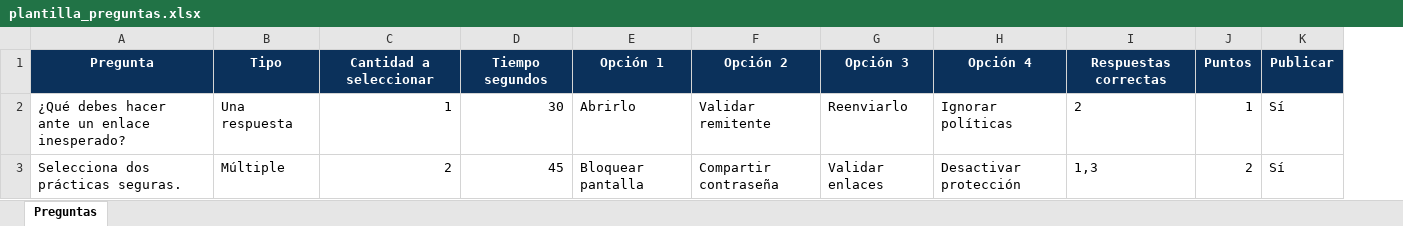
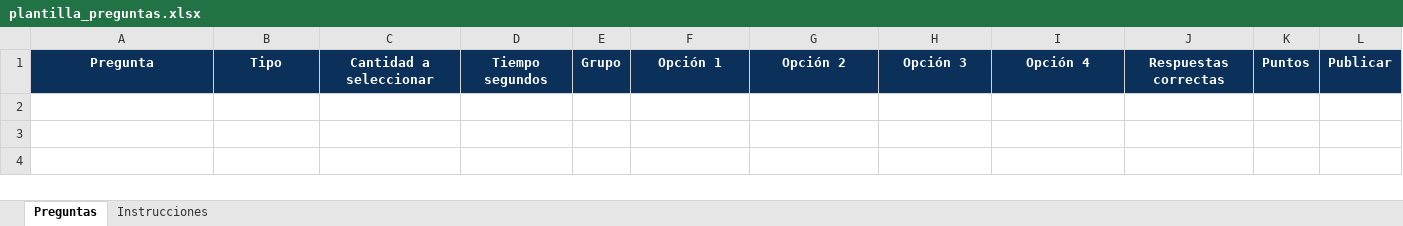
Before and after one commit to esmultiservicios/evaluacion, an Excel workbook: plantilla_preguntas.xlsx, sheet Preguntas, drawn as a sheet; values as stored, in another font and other column widths than the file's, no borders; removed rows and columns are numbered as before the commit, all else as after; the diff names each change by its address in the sheet, - before the commit and + after, or states it on an @@ line.

```diff
--- a/plantilla_preguntas.xlsx (sheet Preguntas)
+++ b/plantilla_preguntas.xlsx (sheet Preguntas)
+sheet tab: Instrucciones
+column E, row 1: Grupo
-row 2: ¿Qué debes hacer ante un enlace inesperado? | Una respuesta | 1 | 30 | Abrirlo | Validar remitente | Reenviarlo | Ignorar políticas | 2 | 1 | Sí
-row 3: Selecciona dos prácticas seguras. | Múltiple | 2 | 45 | Bloquear pantalla | Compartir contraseña | Validar enlaces | Desactivar protección | 1,3 | 2 | Sí
```
Also changed, not shown: plantilla_empleados.xlsx, plantilla_juegos.xlsx, 9 other files.
